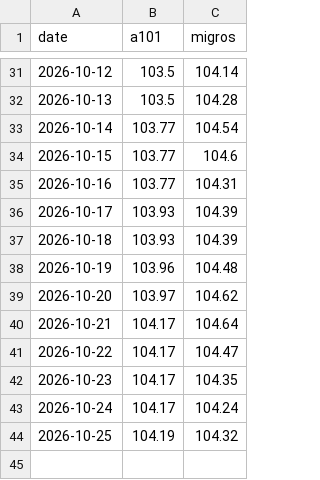
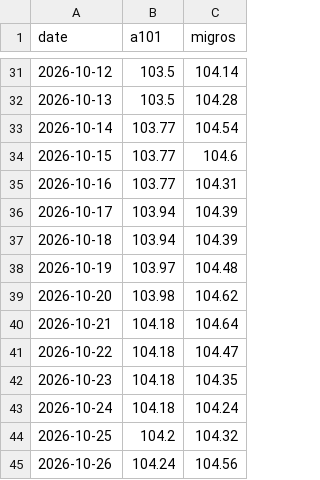
Before and after one commit to arda-sahin0/inflation-tracker, a CSV file: data/index/tr/store_index.csv, drawn as a sheet; only a part is shown, gaps mark what is left out.

```diff
--- a/data/index/tr/store_index.csv
+++ b/data/index/tr/store_index.csv
@@ -35,10 +35,11 @@ date,a101,migros
 2026-10-16,103.77,104.31
-2026-10-17,103.93,104.39
-2026-10-18,103.93,104.39
-2026-10-19,103.96,104.48
-2026-10-20,103.97,104.62
-2026-10-21,104.17,104.64
-2026-10-22,104.17,104.47
-2026-10-23,104.17,104.35
-2026-10-24,104.17,104.24
-2026-10-25,104.19,104.32
+2026-10-17,103.94,104.39
+2026-10-18,103.94,104.39
+2026-10-19,103.97,104.48
+2026-10-20,103.98,104.62
+2026-10-21,104.18,104.64
+2026-10-22,104.18,104.47
+2026-10-23,104.18,104.35
+2026-10-24,104.18,104.24
+2026-10-25,104.2,104.32
+2026-10-26,104.24,104.56
```
Also changed, not shown: data/index/tr/daily_index.csv, data/index/tr/price_jumps.csv, 4 other files.
